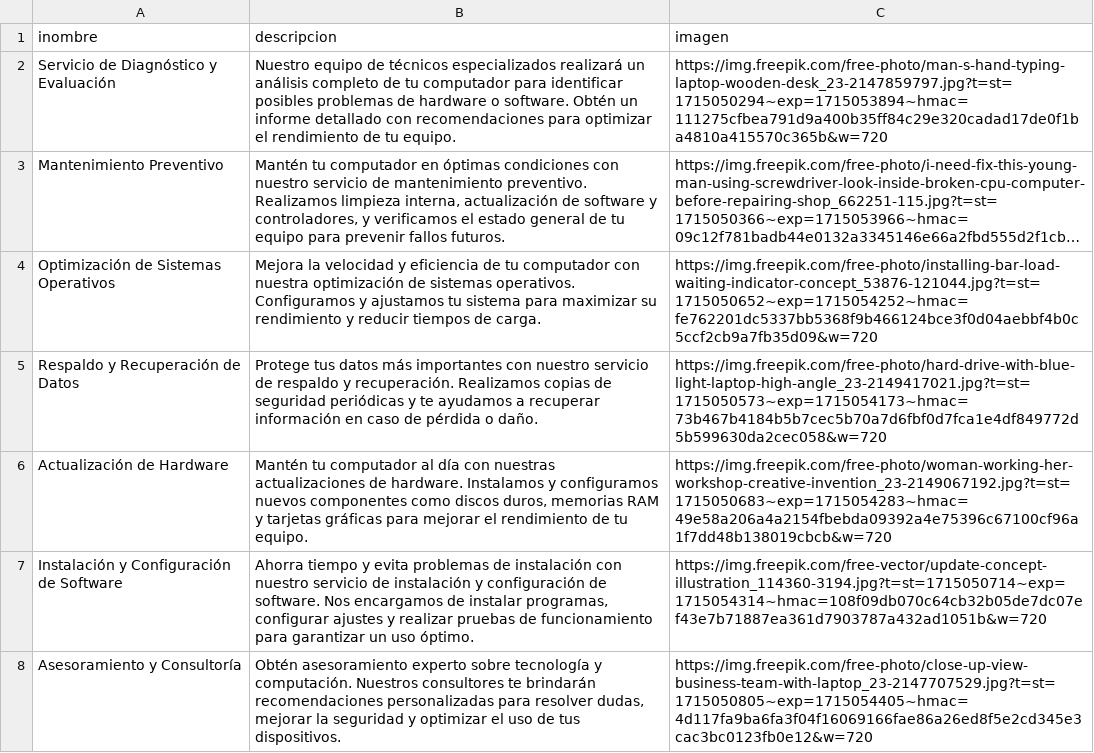
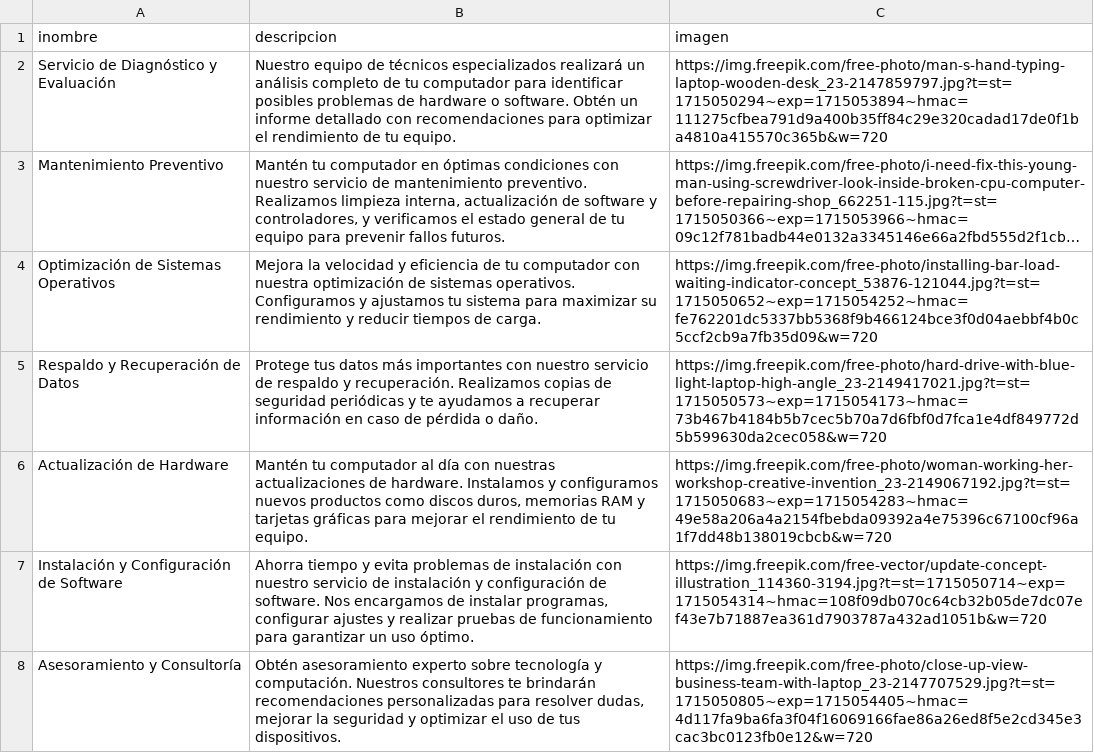
Before and after one commit to CarlosDRomero/SMT-SERVER, a CSV file: database/scripts/initial_data/DBCC(servicios).csv, drawn as a sheet; only a part is shown; long unchanged cells end in ….

Commit message:
unifying components and inventory table

```diff
--- a/database/scripts/initial_data/DBCC(servicios).csv
+++ b/database/scripts/initial_data/DBCC(servicios).csv
@@ -5,3 +5,3 @@ Optimización de Sistemas Operativos;Mejora la velocidad y eficiencia de tu comp
 Respaldo y Recuperación de Datos;Protege tus datos más importantes con nuestro servicio de respaldo y recuperación. Realizamos copias de seguridad periódicas y te ayudamos a recuperar información en caso de pérdida o daño.;https://img.freepik.com/free-photo/hard-drive-with-blue-light-laptop-high-angle_23-2149417021.jpg?t=st=1715050573~exp=1715054173~hmac=73b467b4184b5b7cec5b70a7d6fbf0d7fca1e4df849772d5b599630da2cec058&w=720
-Actualización de Hardware;Mantén tu computador al día con nuestras actualizaciones de hardware. Instalamos y configuramos nuevos componentes como discos duros, memorias RAM y tarjetas gráficas para mejorar el rendimiento de tu equipo.;https://img.freepik.com/free-photo/woman-working-her-workshop-creative-invention_23-2149067192.jpg?t=st=1715050683~exp=1715054283~hmac=49e58a206a4a2154fbebda09392a4e75396c67100cf96a1f7dd48b138019cbcb&w=720
+Actualización de Hardware;Mantén tu computador al día con nuestras actualizaciones de hardware. Instalamos y configuramos nuevos productos como discos duros, memorias RAM y tarjetas gráficas para mejorar el rendimiento de tu equipo.;https://img.freepik.com/free-photo/woman-working-her-workshop-creative-invention_23-2149067192.jpg?t=st=1715050683~exp=1715054283~hmac=49e58a206a4a2154fbebda09392a4e75396c67100cf96a1f7dd48b138019cbcb&w=720
 Instalación y Configuración de Software;Ahorra tiempo y evita problemas de instalación con nuestro servicio de instalación y configuración de software. Nos encargamos de instalar programas, configurar ajustes y realizar pruebas de funcionamiento para garantizar un uso óptimo.;https://img.freepik.com/free-vector/update-concept-illustration_114360-3194.jpg?t=st=1715050714~exp=1715054314~hmac=108f09db070c64cb32b05de7dc07ef43e7b71887ea361d7903787a432ad1051b&w=720
```
Also changed, not shown: 29 other files.
